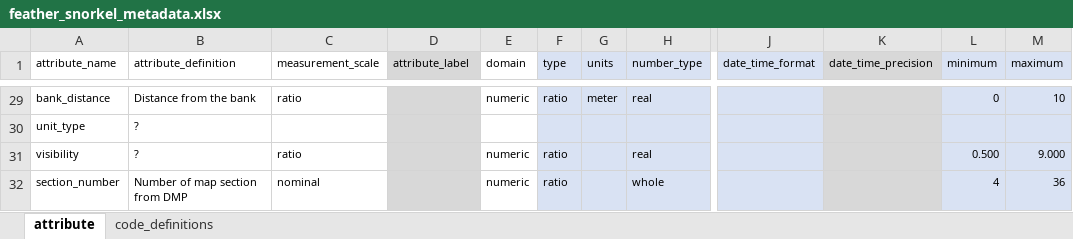
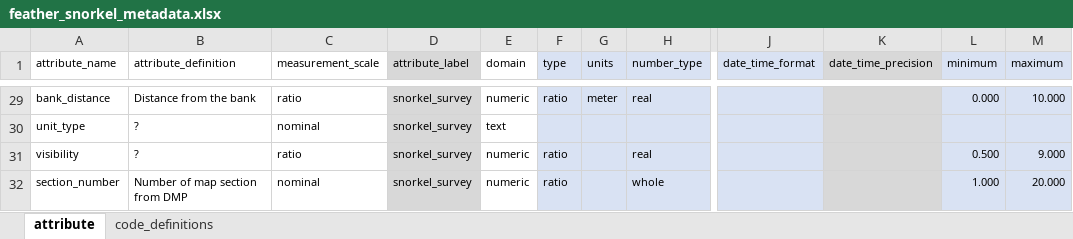
Before and after one commit to FlowWest/edi-feather-snorkel, an Excel workbook: data-raw/metadata/feather_snorkel_metadata.xlsx, sheet attribute, drawn as a sheet; only a part is shown, gaps mark what is left out; values as stored, in another font and other column widths than the file's, no borders; the diff covers the shown part only; the diff names each change by its address in the sheet, - before the commit and + after, or states it on an @@ line.

Commit message:
adds field types and attribute labels to metadata

```diff
--- a/data-raw/metadata/feather_snorkel_metadata.xlsx (sheet attribute)
+++ b/data-raw/metadata/feather_snorkel_metadata.xlsx (sheet attribute)
-D29:D32 (attribute_label): (empty)
+D29:D32 (attribute_label): snorkel_survey
-L29 (minimum): 0
+L29 (minimum): 0.000
-M29 (maximum): 10
+M29 (maximum): 10.000
-C30 (measurement_scale): (empty)
+C30 (measurement_scale): nominal
-E30 (domain): (empty)
+E30 (domain): text
-L32 (minimum): 4
+L32 (minimum): 1.000
-M32 (maximum): 36
+M32 (maximum): 20.000
```
Also changed, not shown: 58 edited cells elsewhere in this sheet.
